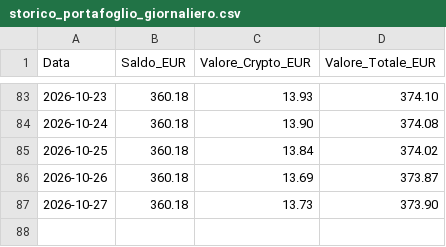
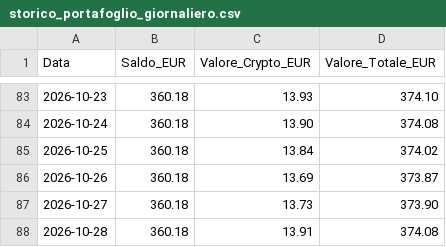
Before and after one commit to marcolalicata2017-oss/coinbase-grid-bot, a CSV file: storico_portafoglio_giornaliero.csv, drawn as a sheet; only a part is shown, gaps mark what is left out; the diff names each change by its address in the sheet, - before the commit and + after, or states it on an @@ line.

```diff
--- a/storico_portafoglio_giornaliero.csv
+++ b/storico_portafoglio_giornaliero.csv
+row 88: 2026-10-28 | 360.18 | 13.91 | 374.08
```
